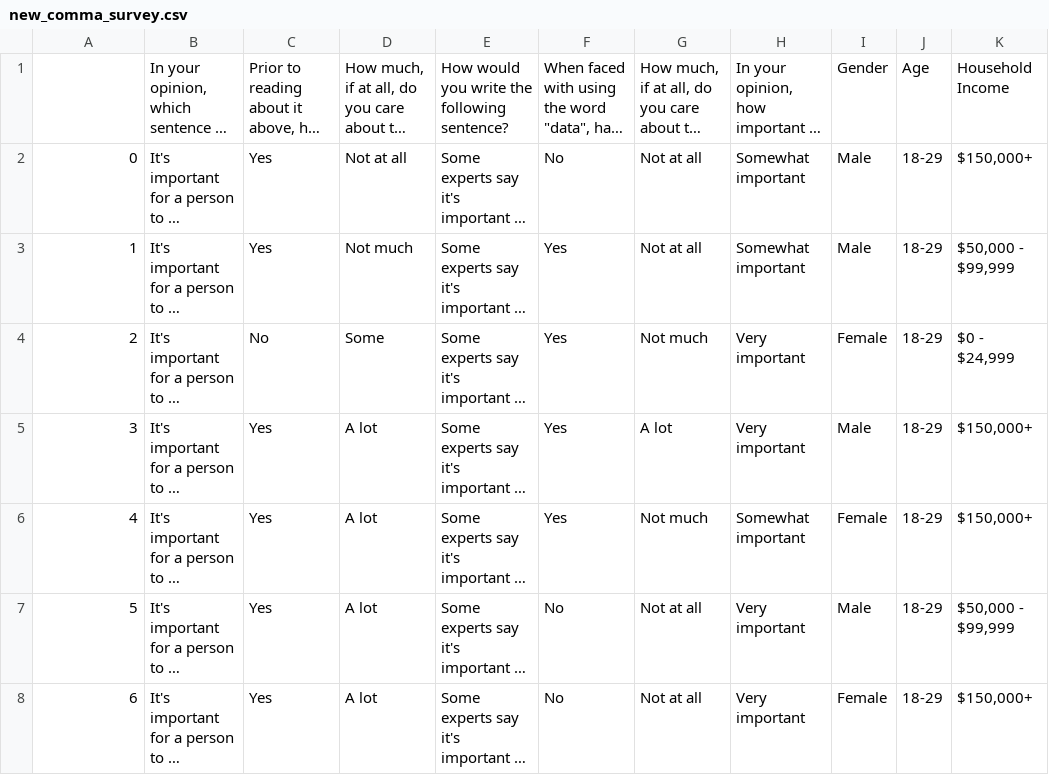
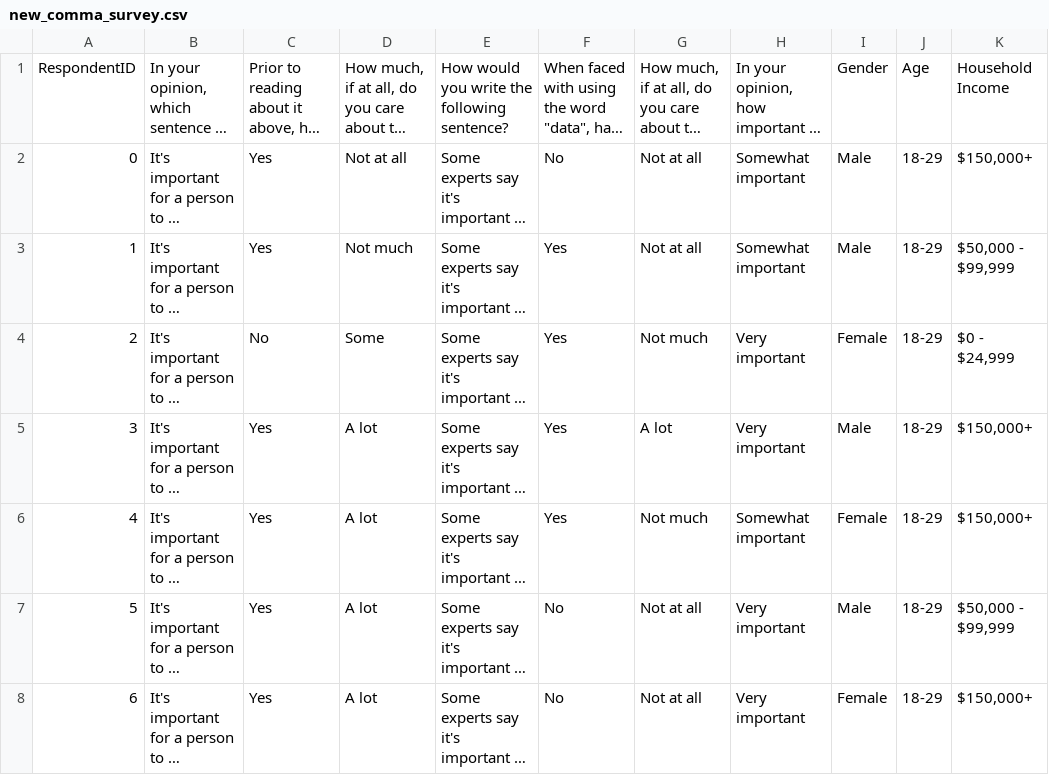
Before and after one commit to thomas-brink/MSE-231, a CSV file: assignment3/new_comma_survey.csv, drawn as a sheet; only a part is shown; long unchanged cells end in …; the diff names each change by its address in the sheet, - before the commit and + after, or states it on an @@ line.

```diff
--- a/assignment3/new_comma_survey.csv
+++ b/assignment3/new_comma_survey.csv
-A1: (empty)
+A1: RespondentID
```
Also changed, not shown: 4 other files.
